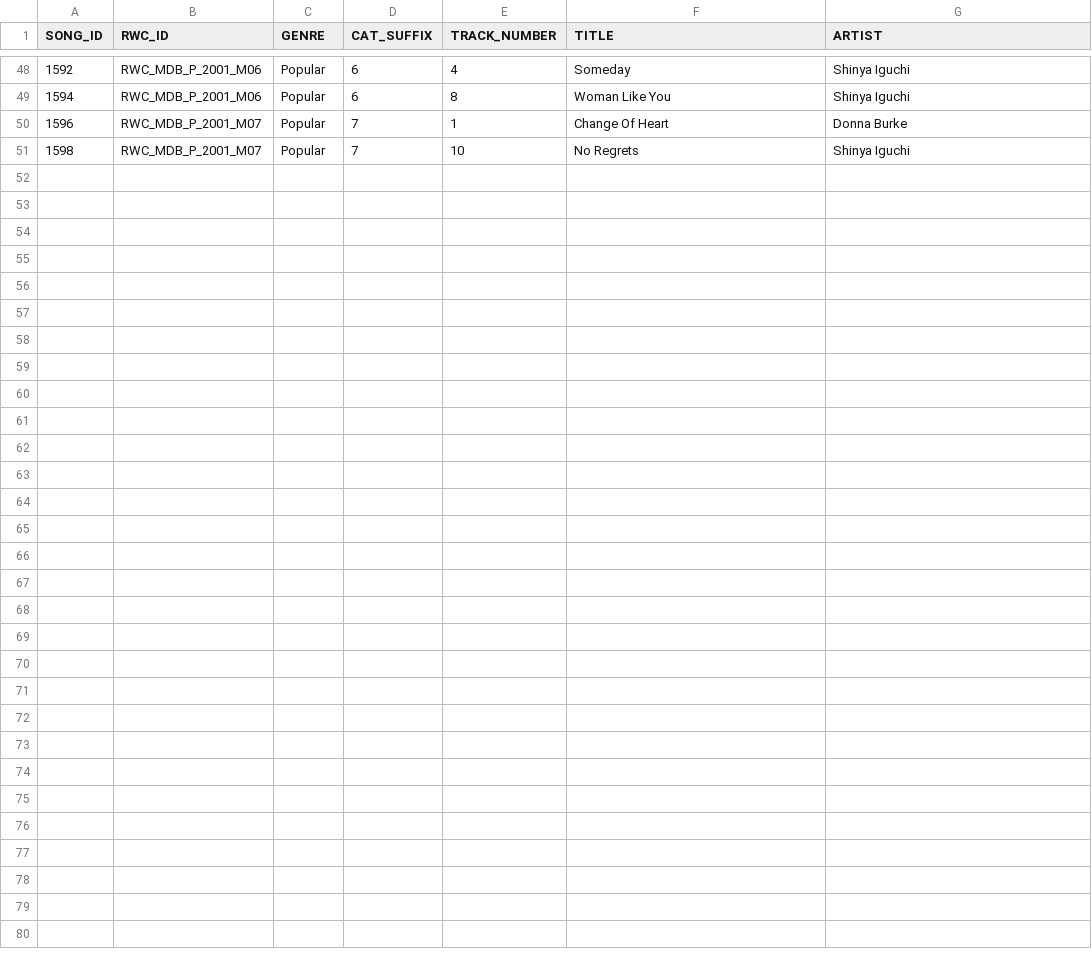
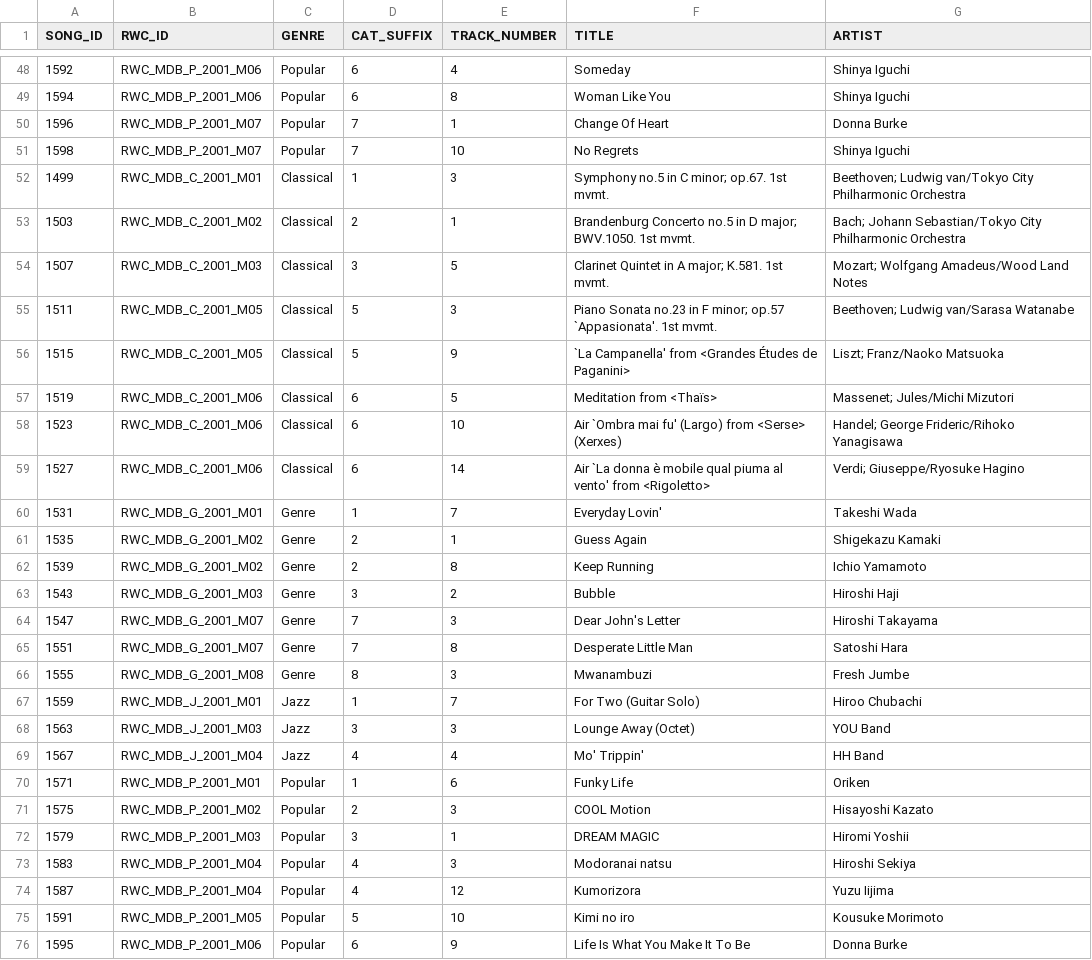
Before and after one commit to DDMAL/salami-data-public, a CSV file: metadata/id_index_rwc.csv, drawn as a sheet; only a part is shown, gaps mark what is left out; the diff names each change by its address in the sheet, - before the commit and + after, or states it on an @@ line.

Commit message:
Added metadata for new annotations for all CSVs in metadata folder but not for iTunes XML file

```diff
--- a/metadata/id_index_rwc.csv
+++ b/metadata/id_index_rwc.csv
+row 52: 1499 | RWC_MDB_C_2001_M01 | Classical | 1 | 3 | Symphony no.5 in C minor; op.67. 1st mvmt. | Beethoven; Ludwig van/Tokyo City Philharmonic Orchestra
+row 53: 1503 | RWC_MDB_C_2001_M02 | Classical | 2 | 1 | Brandenburg Concerto no.5 in D major; BWV.1050. 1st mvmt. | Bach; Johann Sebastian/Tokyo City Philharmonic Orchestra
+row 54: 1507 | RWC_MDB_C_2001_M03 | Classical | 3 | 5 | Clarinet Quintet in A major; K.581. 1st mvmt. | Mozart; Wolfgang Amadeus/Wood Land Notes
+row 55: 1511 | RWC_MDB_C_2001_M05 | Classical | 5 | 3 | Piano Sonata no.23 in F minor; op.57 `Appasionata'. 1st mvmt. | Beethoven; Ludwig van/Sarasa Watanabe
+row 56: 1515 | RWC_MDB_C_2001_M05 | Classical | 5 | 9 | `La Campanella' from <Grandes Études de Paganini> | Liszt; Franz/Naoko Matsuoka
+row 57: 1519 | RWC_MDB_C_2001_M06 | Classical | 6 | 5 | Meditation from <Thaïs> | Massenet; Jules/Michi Mizutori
+row 58: 1523 | RWC_MDB_C_2001_M06 | Classical | 6 | 10 | Air `Ombra mai fu' (Largo) from <Serse> (Xerxes) | Handel; George Frideric/Rihoko Yanagisawa
+row 59: 1527 | RWC_MDB_C_2001_M06 | Classical | 6 | 14 | Air `La donna è mobile qual piuma al vento' from <Rigoletto> | Verdi; Giuseppe/Ryosuke Hagino
+row 60: 1531 | RWC_MDB_G_2001_M01 | Genre | 1 | 7 | Everyday Lovin' | Takeshi Wada
+row 61: 1535 | RWC_MDB_G_2001_M02 | Genre | 2 | 1 | Guess Again | Shigekazu Kamaki
+row 62: 1539 | RWC_MDB_G_2001_M02 | Genre | 2 | 8 | Keep Running | Ichio Yamamoto
+row 63: 1543 | RWC_MDB_G_2001_M03 | Genre | 3 | 2 | Bubble | Hiroshi Haji
+row 64: 1547 | RWC_MDB_G_2001_M07 | Genre | 7 | 3 | Dear John's Letter | Hiroshi Takayama
+row 65: 1551 | RWC_MDB_G_2001_M07 | Genre | 7 | 8 | Desperate Little Man | Satoshi Hara
+row 66: 1555 | RWC_MDB_G_2001_M08 | Genre | 8 | 3 | Mwanambuzi | Fresh Jumbe
+row 67: 1559 | RWC_MDB_J_2001_M01 | Jazz | 1 | 7 | For Two (Guitar Solo) | Hiroo Chubachi
+row 68: 1563 | RWC_MDB_J_2001_M03 | Jazz | 3 | 3 | Lounge Away (Octet) | YOU Band
+row 69: 1567 | RWC_MDB_J_2001_M04 | Jazz | 4 | 4 | Mo' Trippin' | HH Band
+row 70: 1571 | RWC_MDB_P_2001_M01 | Popular | 1 | 6 | Funky Life | Oriken
+row 71: 1575 | RWC_MDB_P_2001_M02 | Popular | 2 | 3 | COOL Motion | Hisayoshi Kazato
+row 72: 1579 | RWC_MDB_P_2001_M03 | Popular | 3 | 1 | DREAM MAGIC | Hiromi Yoshii
+row 73: 1583 | RWC_MDB_P_2001_M04 | Popular | 4 | 3 | Modoranai natsu | Hiroshi Sekiya
+row 74: 1587 | RWC_MDB_P_2001_M04 | Popular | 4 | 12 | Kumorizora | Yuzu Iijima
+row 75: 1591 | RWC_MDB_P_2001_M05 | Popular | 5 | 10 | Kimi no iro | Kousuke Morimoto
+row 76: 1595 | RWC_MDB_P_2001_M06 | Popular | 6 | 9 | Life Is What You Make It To Be | Donna Burke
```
Also changed, not shown: metadata/id_index_isophonics.csv, 3 other files.
